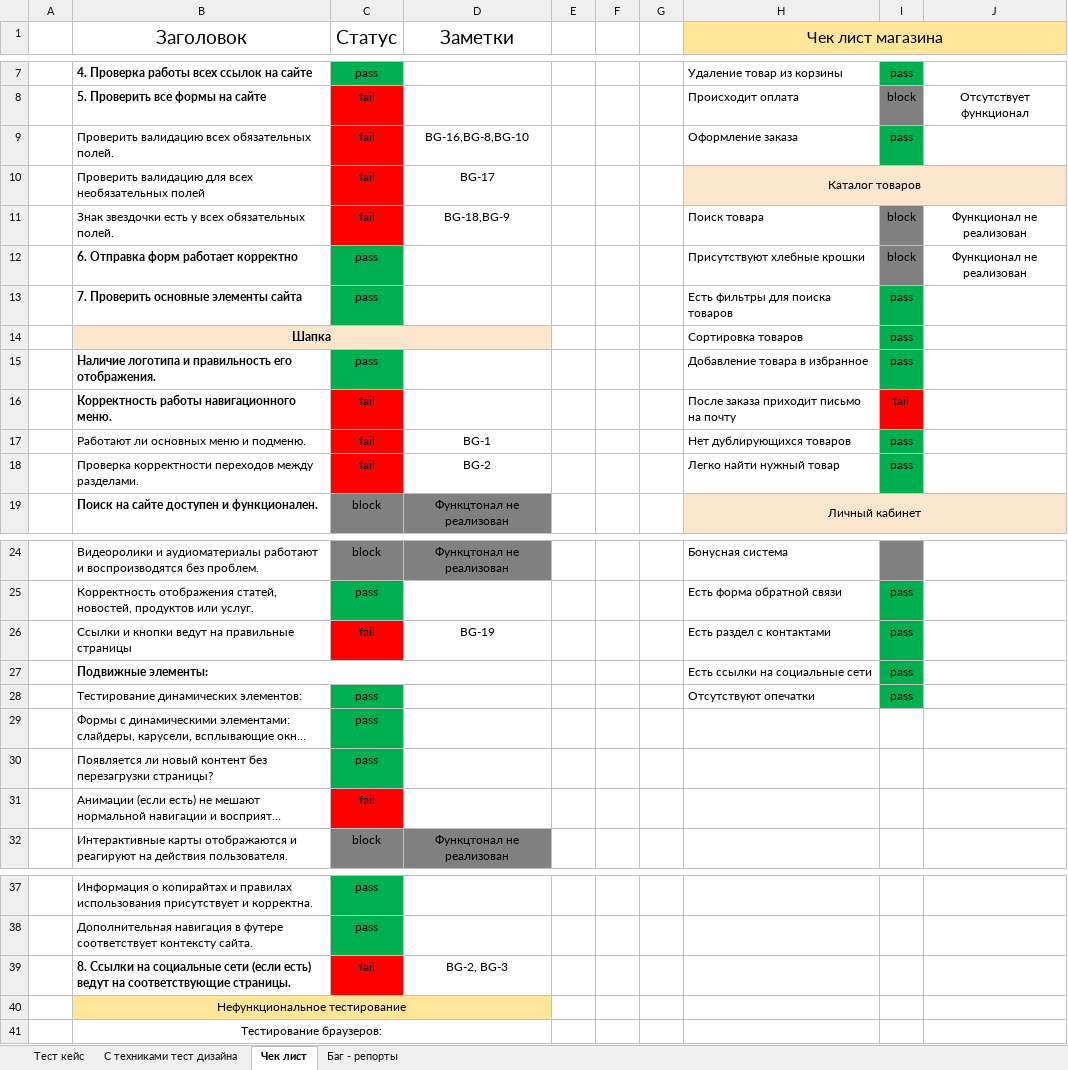
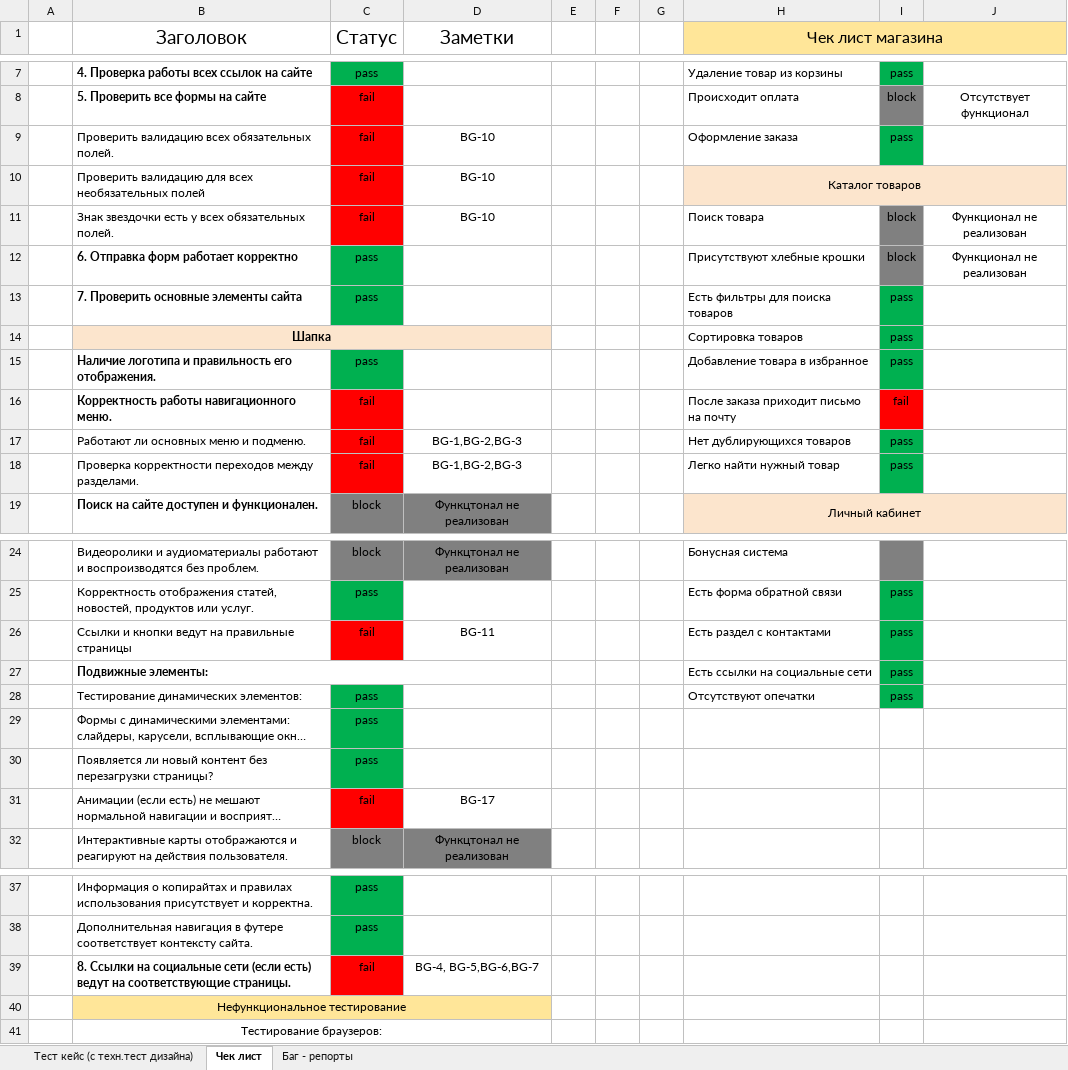
Before and after one commit to AilonWol/Work, an Excel workbook: Testing/SBS (guru.qahacking.ru)/Manual_testing_(Documentation)/sbs.xlsx, sheet Чек лист, drawn as a sheet; only a part is shown, gaps mark what is left out; long unchanged cells end in …; values as stored, in another font and other column widths than the file's, no borders; the diff names each change by its address in the sheet, - before the commit and + after, or states it on an @@ line.

```diff
--- a/Testing/SBS (guru.qahacking.ru)/Manual_testing_(Documentation)/sbs.xlsx (sheet Чек лист)
+++ b/Testing/SBS (guru.qahacking.ru)/Manual_testing_(Documentation)/sbs.xlsx (sheet Чек лист)
-sheet tab: С техниками тест дизайна
+sheet tab: Тест кейс (с техн.тест дизайна)
-sheet tab: Тест кейс
-D9 (Заметки): BG-16,BG-8,BG-10
+D9 (Заметки): BG-10
-D10 (Заметки): BG-17
+D10 (Заметки): BG-10
-D11 (Заметки): BG-18,BG-9
+D11 (Заметки): BG-10
-D17 (Заметки): BG-1
+D17 (Заметки): BG-1,BG-2,BG-3
-D18 (Заметки): BG-2
+D18 (Заметки): BG-1,BG-2,BG-3
-D26 (Заметки): BG-19
+D26 (Заметки): BG-11
-D31 (Заметки): (empty)
+D31 (Заметки): BG-17
-D39 (Заметки): BG-2, BG-3
+D39 (Заметки): BG-4, BG-5,BG-6,BG-7
```
Also changed, not shown: sheet Баг - репорты, sheet Тест кейс (с техн.тест дизайна).
